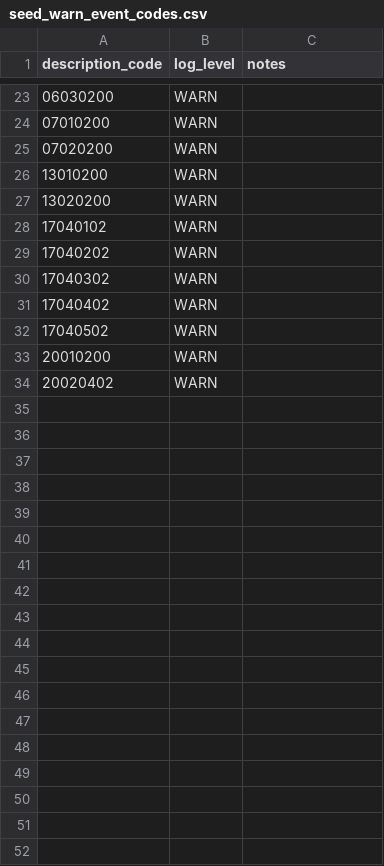
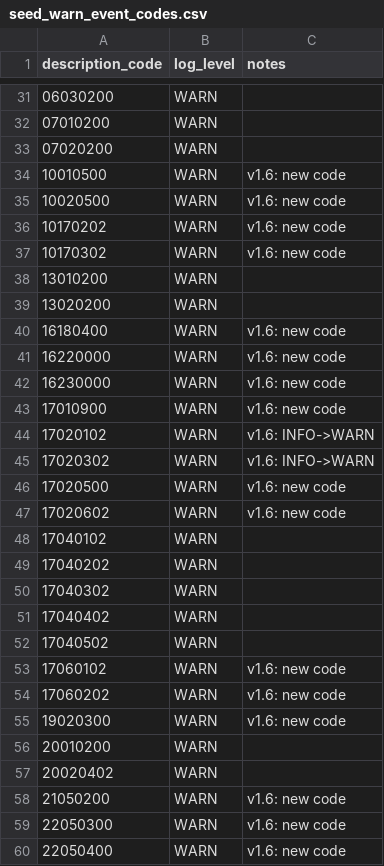
Before and after one commit to sira-ust/dbt-digital-data-platform, a CSV file: seeds/seed_warn_event_codes.csv, drawn as a sheet; only a part is shown, gaps mark what is left out; the diff covers the shown part only.

Commit message:
feat: System Event Log v1.6 -- PDA 2.0 events are no longer dropped
PDA 2.0 reports source = 'PDA' (no -A suffix). That value was not in
seed_app_sources, so int_events_decoded threw every PDA 2.0 event away and
dq_quarantine_invalid_source filed it as scanner/bot noise. 'PDA' is now a
known source (app_name PDA, so device_group and order_channel treat it like
PDA 1.92) and a sales app in actor_type, customer_key, the BLE paired-PDA
fallback and the sales-code test.

seed_event_codes is synced to API doc v1.6 (spreadsheet 261023), 417 -> 584
codes:
- all 150 new codes, incl. L1 21 Schedule, L1 22 Store Workbench & Visit and
  the CatalogFS Market Highlights family (1902, 14200000), plus 17 missing
  category-header codes
- PDA2.0 added to platforms on the codes PDA 2.0 now also emits
- 01040200, 03030200, 17020102, 17020302 moved INFO -> WARN
- existing codes keep their curated names and payload formats, which the
  outcome and search logic read

Market Highlights is page time and video plays, not a category browse, so it
gets its own feature_name (market_highlights) and category name instead of
counting as catalog_view as the app update rolls out.

Held out until the dev confirms they do not duplicate the iPad's own cart
edit while BLE-paired: 10042100, 10051500, 10151800 (*_BLE_catalog_app). In
July 10051500 was called obsolete; v1.6 lists all three as live.

seed_warn_event_codes grows 33 -> 59 (every WARN code in the dictionary). It
also loaded description_code as INTEGER, so 02010200 became 2010200 and could
never join; it is now pinned to string. Changing that type needs one
`dbt seed --full-refresh --select seed_warn_event_codes` on Databricks.

Glossaries regenerated; they were also behind the July seed additions.

```diff
--- a/seeds/seed_warn_event_codes.csv
+++ b/seeds/seed_warn_event_codes.csv
@@ -25,4 +33,16 @@ description_code,log_level,notes
 07020200,WARN,
+10010500,WARN,v1.6: new code
+10020500,WARN,v1.6: new code
+10170202,WARN,v1.6: new code
+10170302,WARN,v1.6: new code
 13010200,WARN,
 13020200,WARN,
+16180400,WARN,v1.6: new code
+16220000,WARN,v1.6: new code
+16230000,WARN,v1.6: new code
+17010900,WARN,v1.6: new code
+17020102,WARN,v1.6: INFO->WARN
+17020302,WARN,v1.6: INFO->WARN
+17020500,WARN,v1.6: new code
+17020602,WARN,v1.6: new code
 17040102,WARN,
@@ -32,3 +52,9 @@ description_code,log_level,notes
 17040502,WARN,
+17060102,WARN,v1.6: new code
+17060202,WARN,v1.6: new code
+19020300,WARN,v1.6: new code
 20010200,WARN,
 20020402,WARN,
+21050200,WARN,v1.6: new code
+22050300,WARN,v1.6: new code
+22050400,WARN,v1.6: new code
```
Also changed, not shown: 8 added rows elsewhere in this file, seeds/seed_app_sources.csv, 12 other files.
